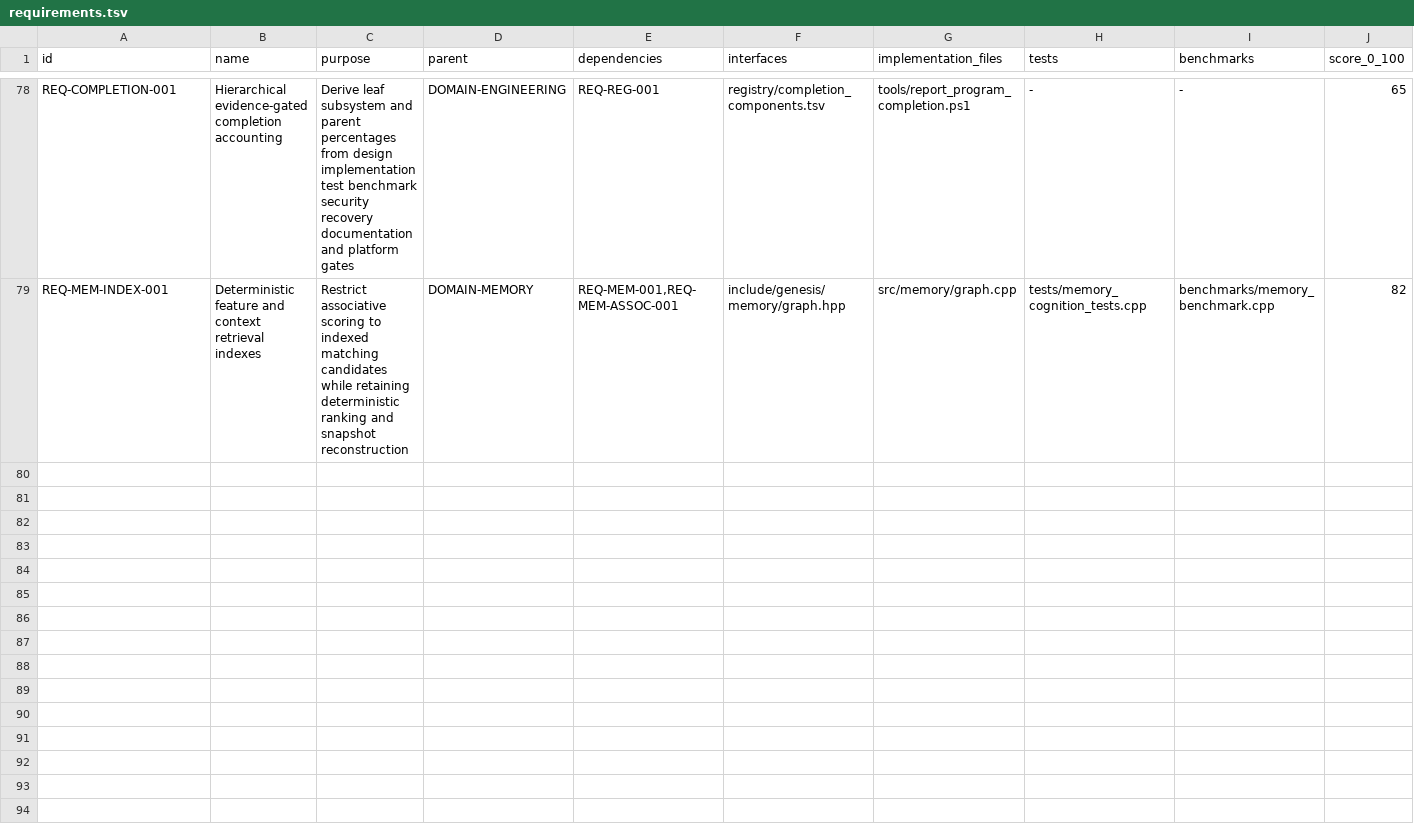
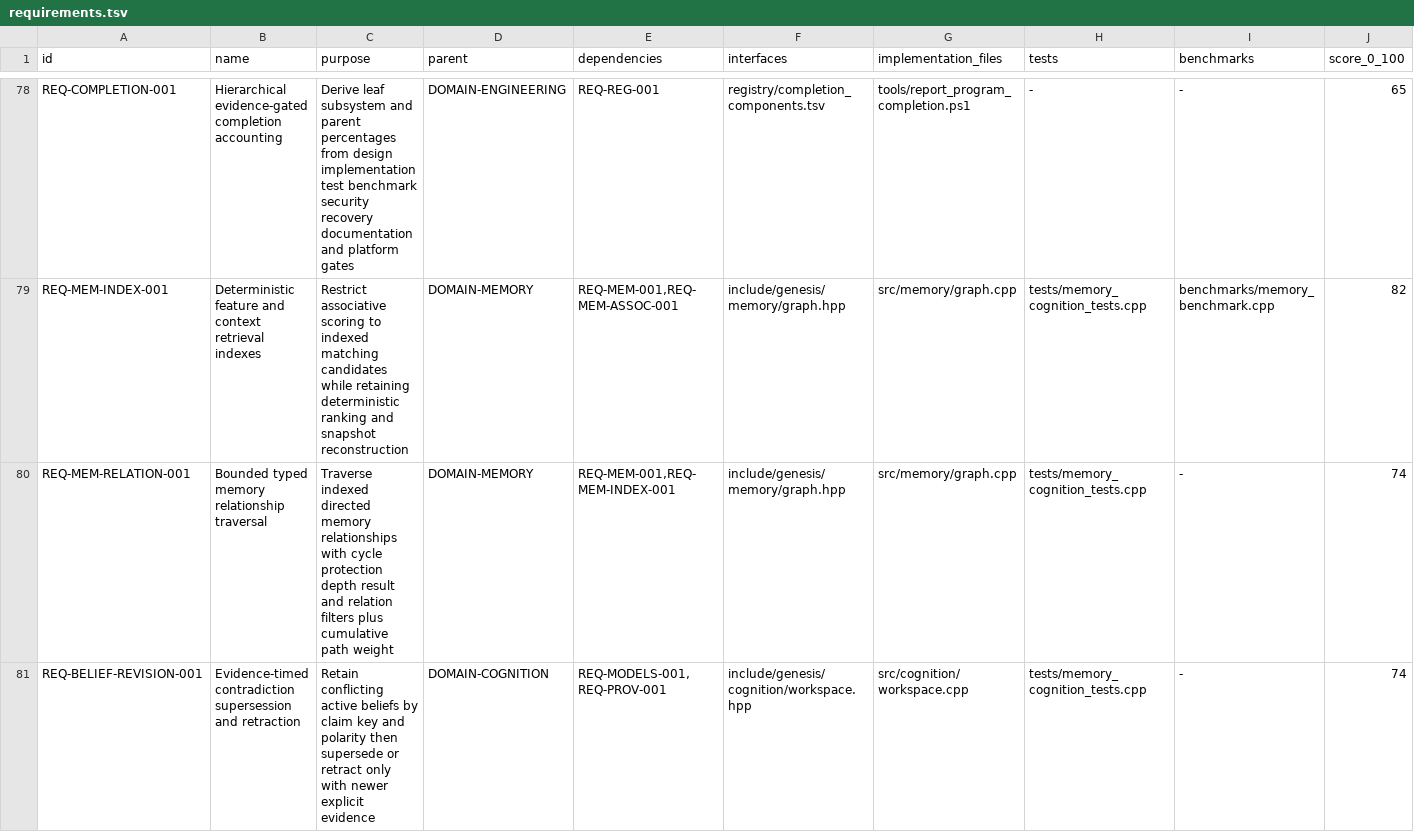
Before and after one commit to jayprophit/Genesis, a TSV file: registry/requirements.tsv, drawn as a sheet; only a part is shown, gaps mark what is left out; rows hold the shown columns only; the diff names each change by its address in the sheet, - before the commit and + after, or states it on an @@ line.

Commit message:
Add bounded memory traversal and belief revision

```diff
--- a/registry/requirements.tsv
+++ b/registry/requirements.tsv
+row 80: REQ-MEM-RELATION-001 | Bounded typed memory relationship traversal | Traverse indexed directed memory relationships with cycle protection depth result and relation filters plus cumulative path weight | DOMAIN-MEMORY | REQ-MEM-001,REQ-MEM-INDEX-001 | include/genesis/memory/graph.hpp | src/memory/graph.cpp | tests/memory_cognition_tests.cpp | - | 74
+row 81: REQ-BELIEF-REVISION-001 | Evidence-timed contradiction supersession and retraction | Retain conflicting active beliefs by claim key and polarity then supersede or retract only with newer explicit evidence | DOMAIN-COGNITION | REQ-MODELS-001,REQ-PROV-001 | include/genesis/cognition/workspace.hpp | src/cognition/workspace.cpp | tests/memory_cognition_tests.cpp | - | 74
```
Also changed, not shown: 6 other files.
